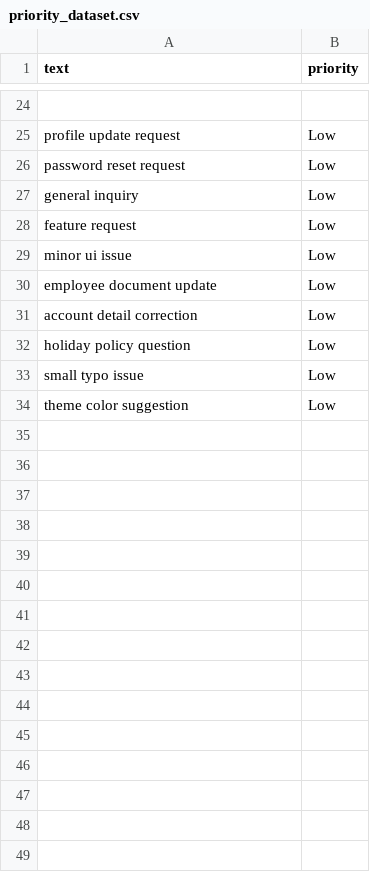
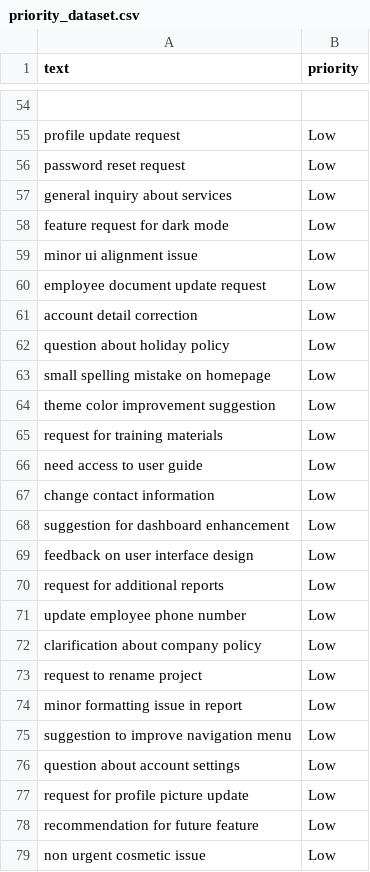
Before and after one commit to sherin42/helpdesk-ai, a CSV file: ai_model/priority_dataset.csv, drawn as a sheet; only a part is shown, gaps mark what is left out; the diff covers the shown part only.

```diff
--- a/ai_model/priority_dataset.csv
+++ b/ai_model/priority_dataset.csv
@@ -26,9 +56,24 @@ profile update request,Low
 password reset request,Low
-general inquiry,Low
-feature request,Low
-minor ui issue,Low
-employee document update,Low
+general inquiry about services,Low
+feature request for dark mode,Low
+minor ui alignment issue,Low
+employee document update request,Low
 account detail correction,Low
-holiday policy question,Low
-small typo issue,Low
-theme color suggestion,Low
+question about holiday policy,Low
+small spelling mistake on homepage,Low
+theme color improvement suggestion,Low
+request for training materials,Low
+need access to user guide,Low
+change contact information,Low
+suggestion for dashboard enhancement,Low
+feedback on user interface design,Low
+request for additional reports,Low
+update employee phone number,Low
+clarification about company policy,Low
+request to rename project,Low
+minor formatting issue in report,Low
+suggestion to improve navigation menu,Low
+question about account settings,Low
+request for profile picture update,Low
+recommendation for future feature,Low
+non urgent cosmetic issue,Low
```
Also changed, not shown: 31 added rows, 1 removed row and 19 edited cells elsewhere in this file.
